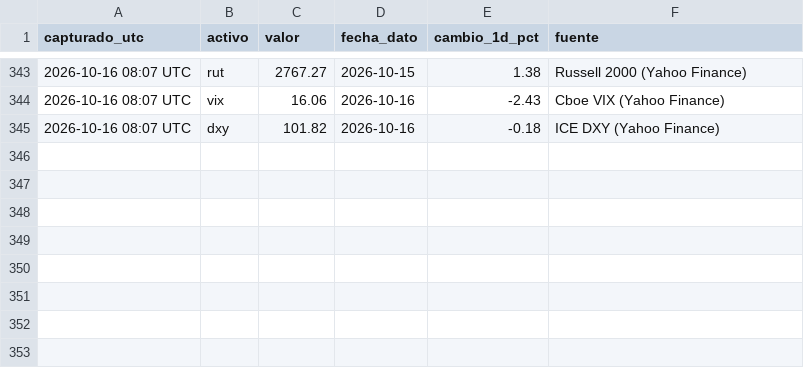
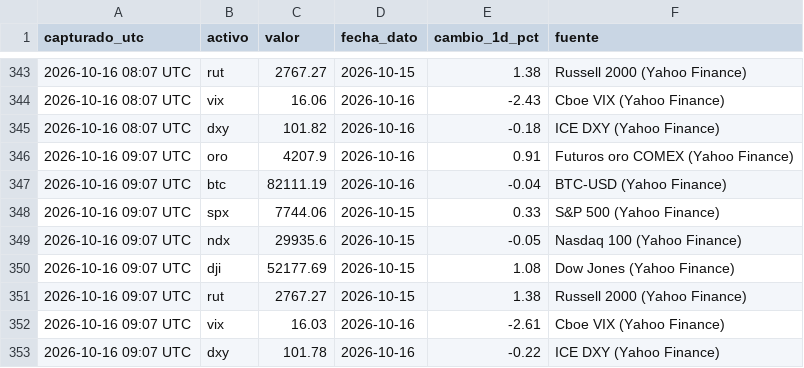
Before and after one commit to komonartisans-ops/nexora-terminal, a CSV file: data/historico_precios.csv, drawn as a sheet; only a part is shown, gaps mark what is left out; the diff names each change by its address in the sheet, - before the commit and + after, or states it on an @@ line.

Commit message:
datos horario 2026-10-16 09:12 UTC [skip ci]

```diff
--- a/data/historico_precios.csv
+++ b/data/historico_precios.csv
+row 346: 2026-10-16 09:07 UTC | oro | 4207.9 | 2026-10-16 | 0.91 | Futuros oro COMEX (Yahoo Finance)
+row 347: 2026-10-16 09:07 UTC | btc | 82111.19 | 2026-10-16 | -0.04 | BTC-USD (Yahoo Finance)
+row 348: 2026-10-16 09:07 UTC | spx | 7744.06 | 2026-10-15 | 0.33 | S&P 500 (Yahoo Finance)
+row 349: 2026-10-16 09:07 UTC | ndx | 29935.6 | 2026-10-15 | -0.05 | Nasdaq 100 (Yahoo Finance)
+row 350: 2026-10-16 09:07 UTC | dji | 52177.69 | 2026-10-15 | 1.08 | Dow Jones (Yahoo Finance)
+row 351: 2026-10-16 09:07 UTC | rut | 2767.27 | 2026-10-15 | 1.38 | Russell 2000 (Yahoo Finance)
+row 352: 2026-10-16 09:07 UTC | vix | 16.03 | 2026-10-16 | -2.61 | Cboe VIX (Yahoo Finance)
+row 353: 2026-10-16 09:07 UTC | dxy | 101.78 | 2026-10-16 | -0.22 | ICE DXY (Yahoo Finance)
```
Also changed, not shown: data/ejecuciones.csv, data/historico_fedwatch.csv, 21 other files.
